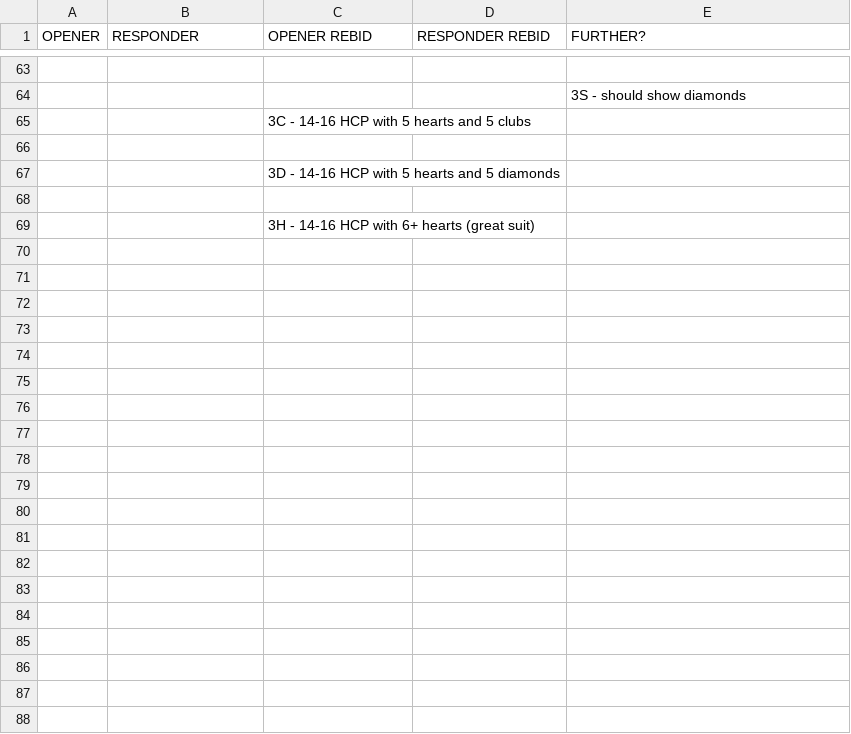
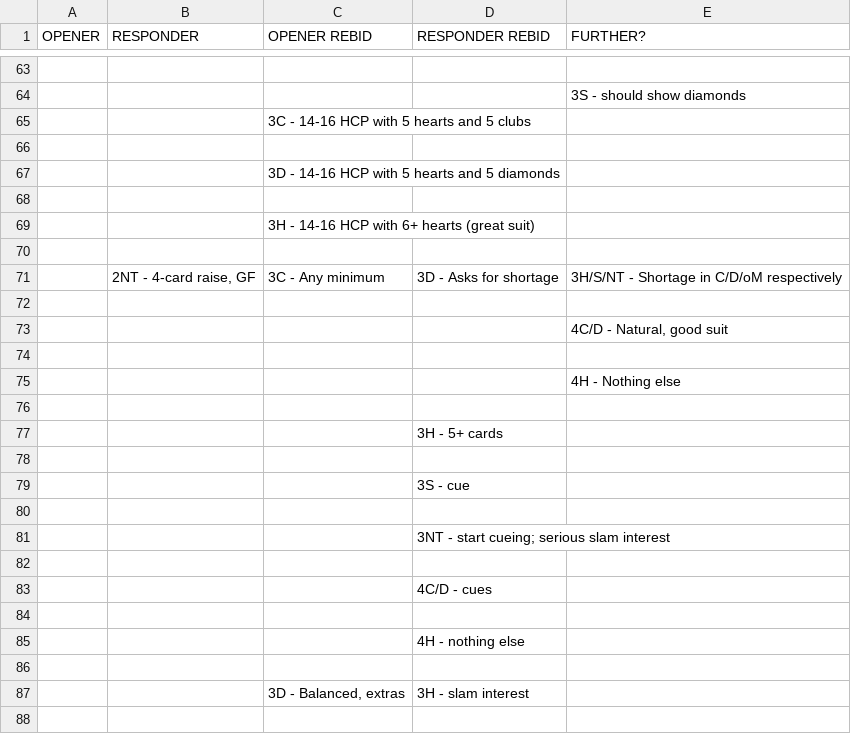
Before and after one commit to thehoglet/pm-sys, a CSV file: csv/1H.csv, drawn as a sheet; only a part is shown, gaps mark what is left out; the diff covers the shown part only; the diff names each change by its address in the sheet, - before the commit and + after, or states it on an @@ line.

```diff
--- a/csv/1H.csv
+++ b/csv/1H.csv
+row 70: (empty)
+row 71:  | 2NT - 4-card raise, GF | 3C - Any minimum | 3D - Asks for shortage | 3H/S/NT - Shortage in C/D/oM respectively
+row 72: (empty)
+row 73:  |  |  |  | 4C/D - Natural, good suit
+row 74: (empty)
+row 75:  |  |  |  | 4H - Nothing else
+row 76: (empty)
+row 77:  |  |  | 3H - 5+ cards
+row 78: (empty)
+row 79:  |  |  | 3S - cue
+row 80: (empty)
+row 81:  |  |  | 3NT - start cueing; serious slam interest
+row 82: (empty)
+row 83:  |  |  | 4C/D - cues
+row 84: (empty)
+row 85:  |  |  | 4H - nothing else
+row 86: (empty)
+row 87:  |  | 3D - Balanced, extras | 3H - slam interest
+row 88: (empty)
```
Also changed, not shown: 17 added rows elsewhere in this file, csv/1S.csv, 12 other files.
